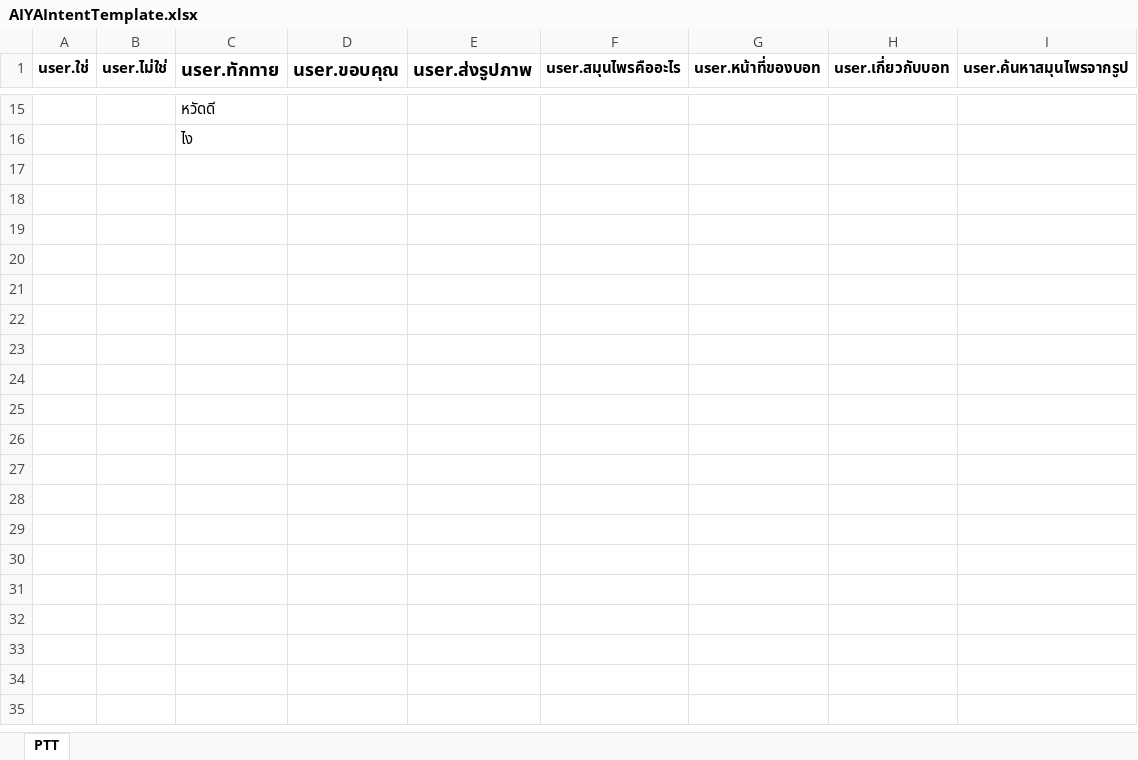
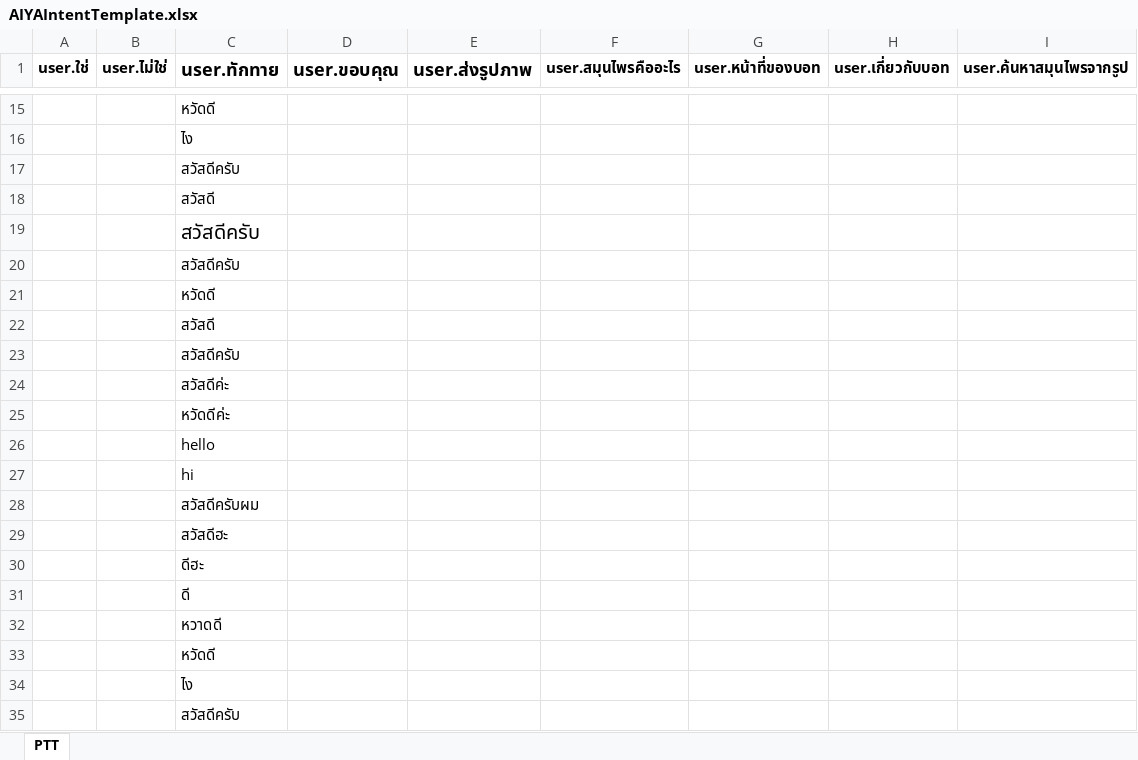
Before and after one commit to tmwatchanan/samoonprai-bot, an Excel workbook: rasa/data/AIYAIntentTemplate.xlsx, sheet PTT, drawn as a sheet; only a part is shown, gaps mark what is left out; values as stored, in another font and other column widths than the file's, no borders; the diff covers the shown part only; the diff names each change by its address in the sheet, - before the commit and + after, or states it on an @@ line.

```diff
--- a/rasa/data/AIYAIntentTemplate.xlsx (sheet PTT)
+++ b/rasa/data/AIYAIntentTemplate.xlsx (sheet PTT)
+row 17:  |  | สวัสดีครับ
+row 18:  |  | สวัสดี
+row 19:  |  | สวัสดีครับ
+row 20:  |  | สวัสดีครับ
+row 21:  |  | หวัดดี
+row 22:  |  | สวัสดี
+row 23:  |  | สวัสดีครับ
+row 24:  |  | สวัสดีค่ะ
+row 25:  |  | หวัดดีค่ะ
+row 26:  |  | hello
+row 27:  |  | hi
+row 28:  |  | สวัสดีครับผม
+row 29:  |  | สวัสดีฮะ
+row 30:  |  | ดีฮะ
+row 31:  |  | ดี
+row 32:  |  | หวาดดี
+row 33:  |  | หวัดดี
+row 34:  |  | ไง
+row 35:  |  | สวัสดีครับ
```
Also changed, not shown: 23 added rows elsewhere in this sheet, 6 other files.
